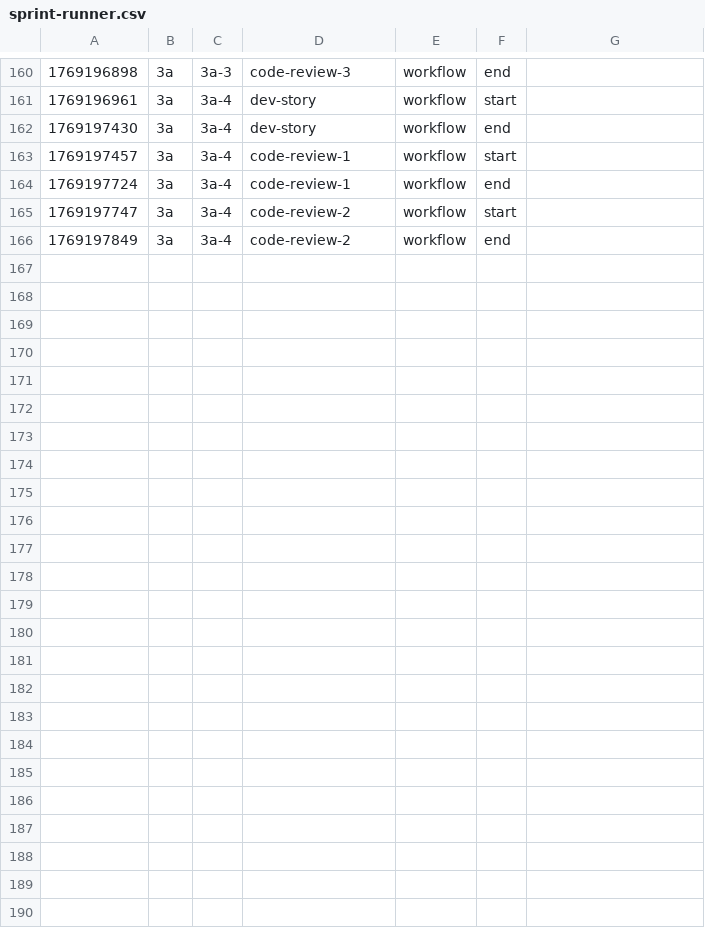
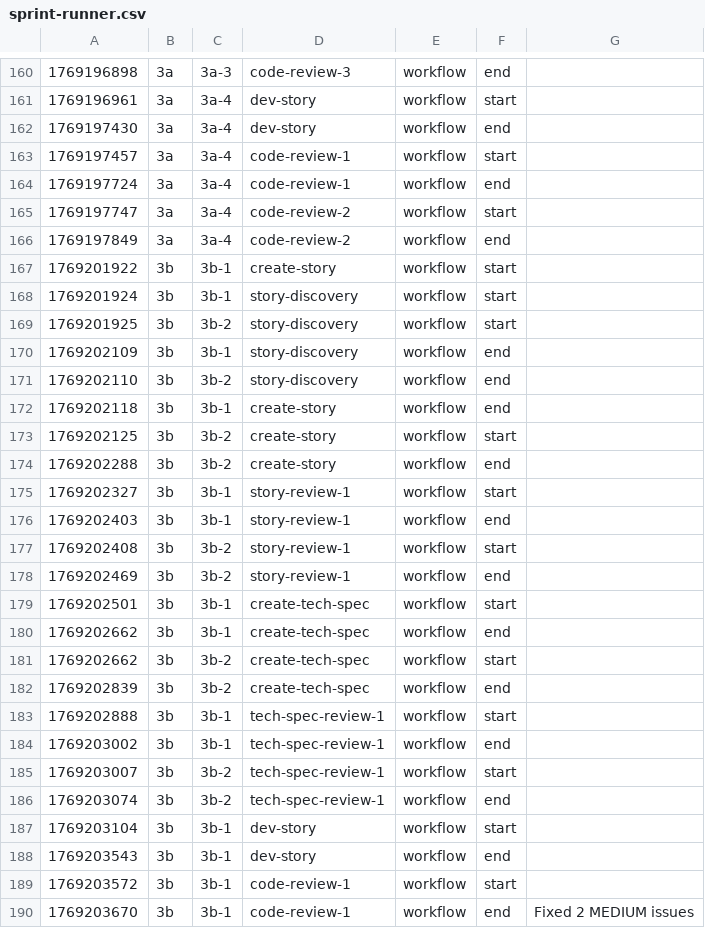
Before and after one commit to michaellinhardt/grimoire, a CSV file: docs/sprint-runner.csv, drawn as a sheet; only a part is shown, gaps mark what is left out; the diff names each change by its address in the sheet, - before the commit and + after, or states it on an @@ line.

```diff
--- a/docs/sprint-runner.csv
+++ b/docs/sprint-runner.csv
+row 167: 1769201922 | 3b | 3b-1 | create-story | workflow | start
+row 168: 1769201924 | 3b | 3b-1 | story-discovery | workflow | start
+row 169: 1769201925 | 3b | 3b-2 | story-discovery | workflow | start
+row 170: 1769202109 | 3b | 3b-1 | story-discovery | workflow | end
+row 171: 1769202110 | 3b | 3b-2 | story-discovery | workflow | end
+row 172: 1769202118 | 3b | 3b-1 | create-story | workflow | end
+row 173: 1769202125 | 3b | 3b-2 | create-story | workflow | start
+row 174: 1769202288 | 3b | 3b-2 | create-story | workflow | end
+row 175: 1769202327 | 3b | 3b-1 | story-review-1 | workflow | start
+row 176: 1769202403 | 3b | 3b-1 | story-review-1 | workflow | end
+row 177: 1769202408 | 3b | 3b-2 | story-review-1 | workflow | start
+row 178: 1769202469 | 3b | 3b-2 | story-review-1 | workflow | end
+row 179: 1769202501 | 3b | 3b-1 | create-tech-spec | workflow | start
+row 180: 1769202662 | 3b | 3b-1 | create-tech-spec | workflow | end
+row 181: 1769202662 | 3b | 3b-2 | create-tech-spec | workflow | start
+row 182: 1769202839 | 3b | 3b-2 | create-tech-spec | workflow | end
+row 183: 1769202888 | 3b | 3b-1 | tech-spec-review-1 | workflow | start
+row 184: 1769203002 | 3b | 3b-1 | tech-spec-review-1 | workflow | end
+row 185: 1769203007 | 3b | 3b-2 | tech-spec-review-1 | workflow | start
+row 186: 1769203074 | 3b | 3b-2 | tech-spec-review-1 | workflow | end
+row 187: 1769203104 | 3b | 3b-1 | dev-story | workflow | start
+row 188: 1769203543 | 3b | 3b-1 | dev-story | workflow | end
+row 189: 1769203572 | 3b | 3b-1 | code-review-1 | workflow | start
+row 190: 1769203670 | 3b | 3b-1 | code-review-1 | workflow | end | Fixed 2 MEDIUM issues
```
Also changed, not shown: 24 other files.
